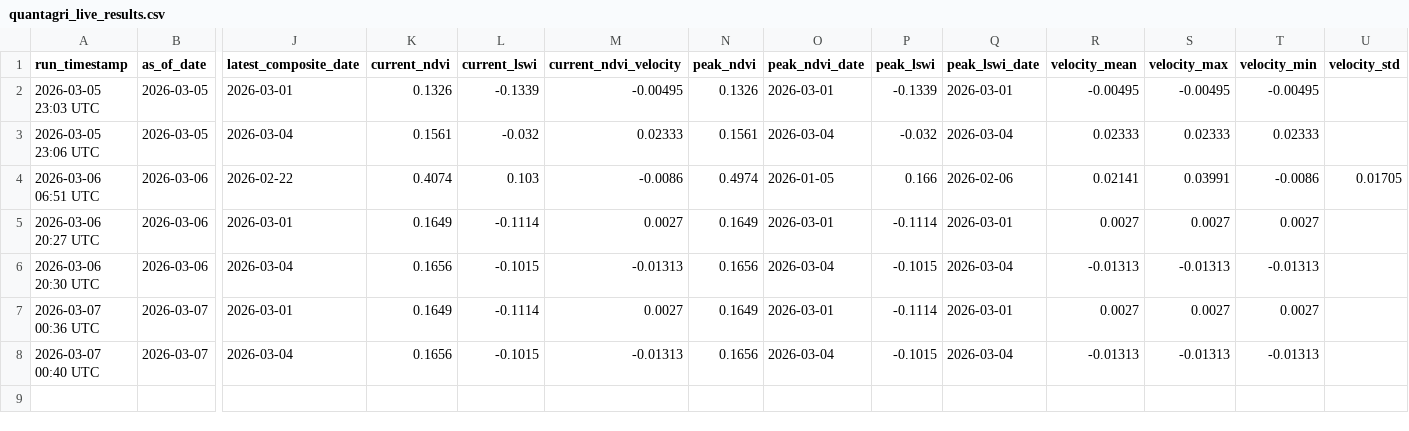
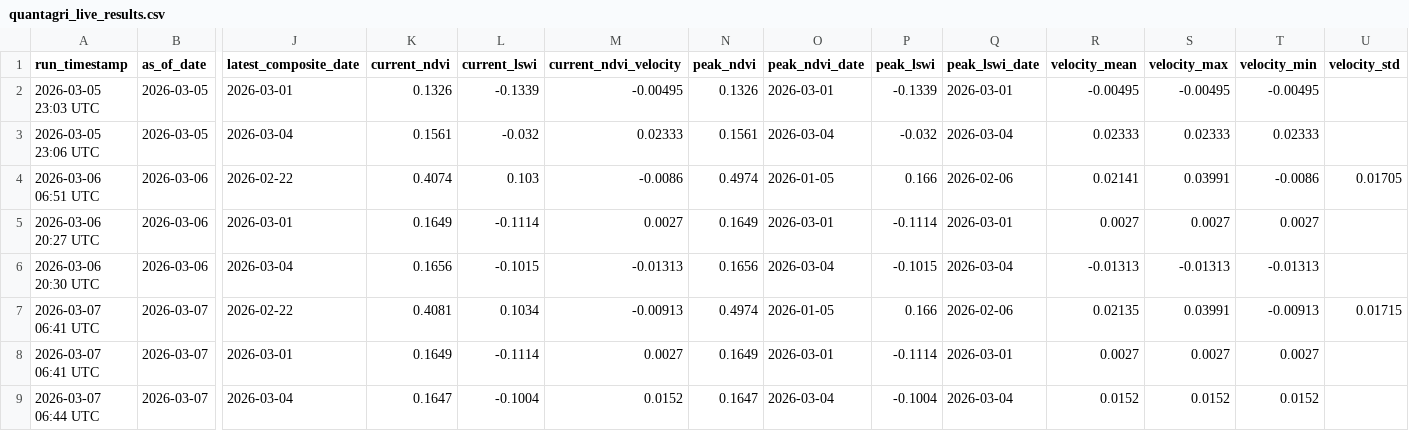
Before and after one commit to rmkenv/quantag, a CSV file: quantagri_live/quantagri_live_results.csv, drawn as a sheet; only a part is shown, gaps mark what is left out; addresses are those after the commit; rows hold the shown columns only; the diff names each change by its address in the sheet, - before the commit and + after, or states it on an @@ line.

```diff
--- a/quantagri_live/quantagri_live_results.csv
+++ b/quantagri_live/quantagri_live_results.csv
+row 7: 2026-03-07 06:41 UTC | 2026-03-07 | 2026-02-22 | 0.4081 | 0.1034 | -0.00913 | 0.4974 | 2026-01-05 | 0.166 | 2026-02-06 | 0.02135 | 0.03991 | -0.00913 | 0.01715
-A8 (run_timestamp): 2026-03-07 00:36 UTC
+A8 (run_timestamp): 2026-03-07 06:41 UTC
-A9 (run_timestamp): 2026-03-07 00:40 UTC
+A9 (run_timestamp): 2026-03-07 06:44 UTC
-K9 (current_ndvi): 0.1656
+K9 (current_ndvi): 0.1647
-L9 (current_lswi): -0.1015
+L9 (current_lswi): -0.1004
-M9 (current_ndvi_velocity): -0.01313
+M9 (current_ndvi_velocity): 0.0152
-N9 (peak_ndvi): 0.1656
+N9 (peak_ndvi): 0.1647
-P9 (peak_lswi): -0.1015
+P9 (peak_lswi): -0.1004
-R9 (velocity_mean): -0.01313
+R9 (velocity_mean): 0.0152
-S9 (velocity_max): -0.01313
+S9 (velocity_max): 0.0152
-T9 (velocity_min): -0.01313
+T9 (velocity_min): 0.0152
```
Also changed, not shown: quantagri_live/quantagri_live_alerts.csv.
